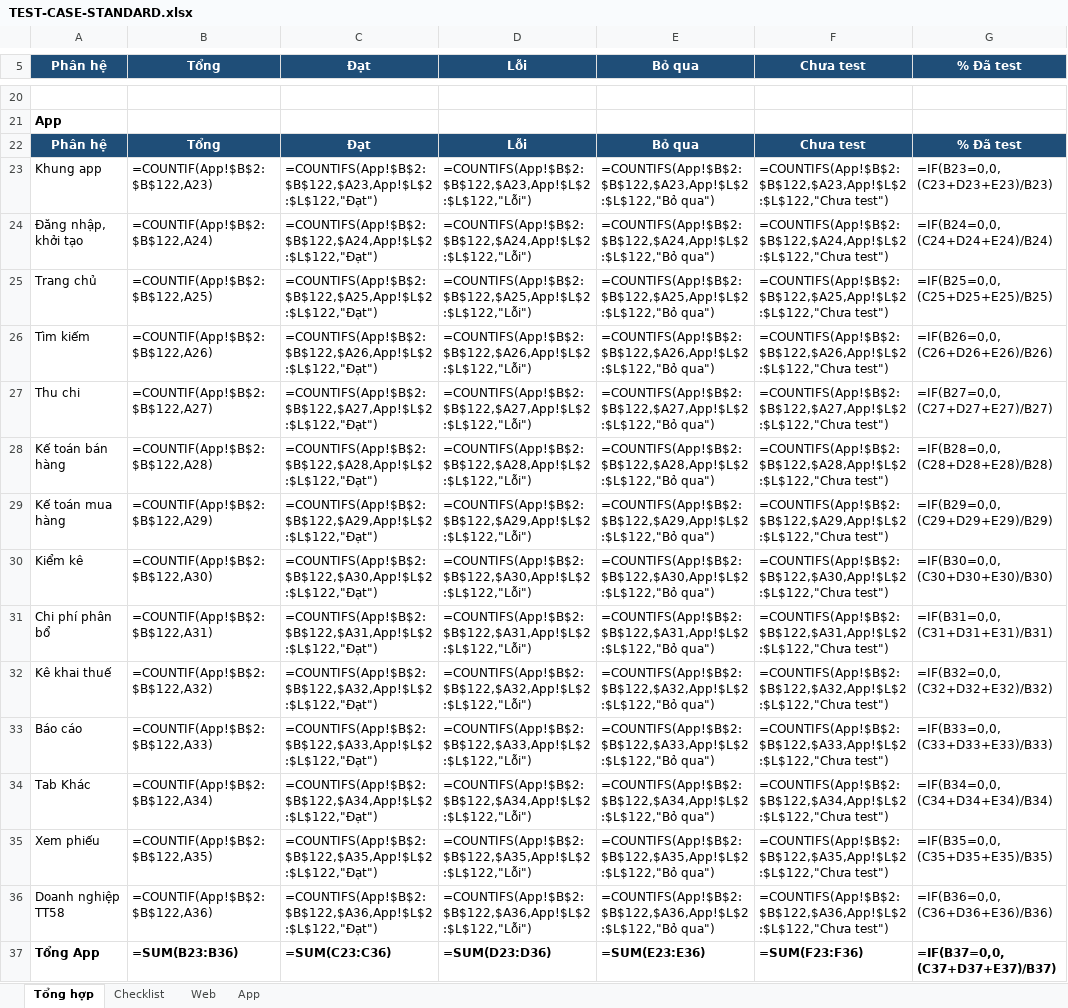
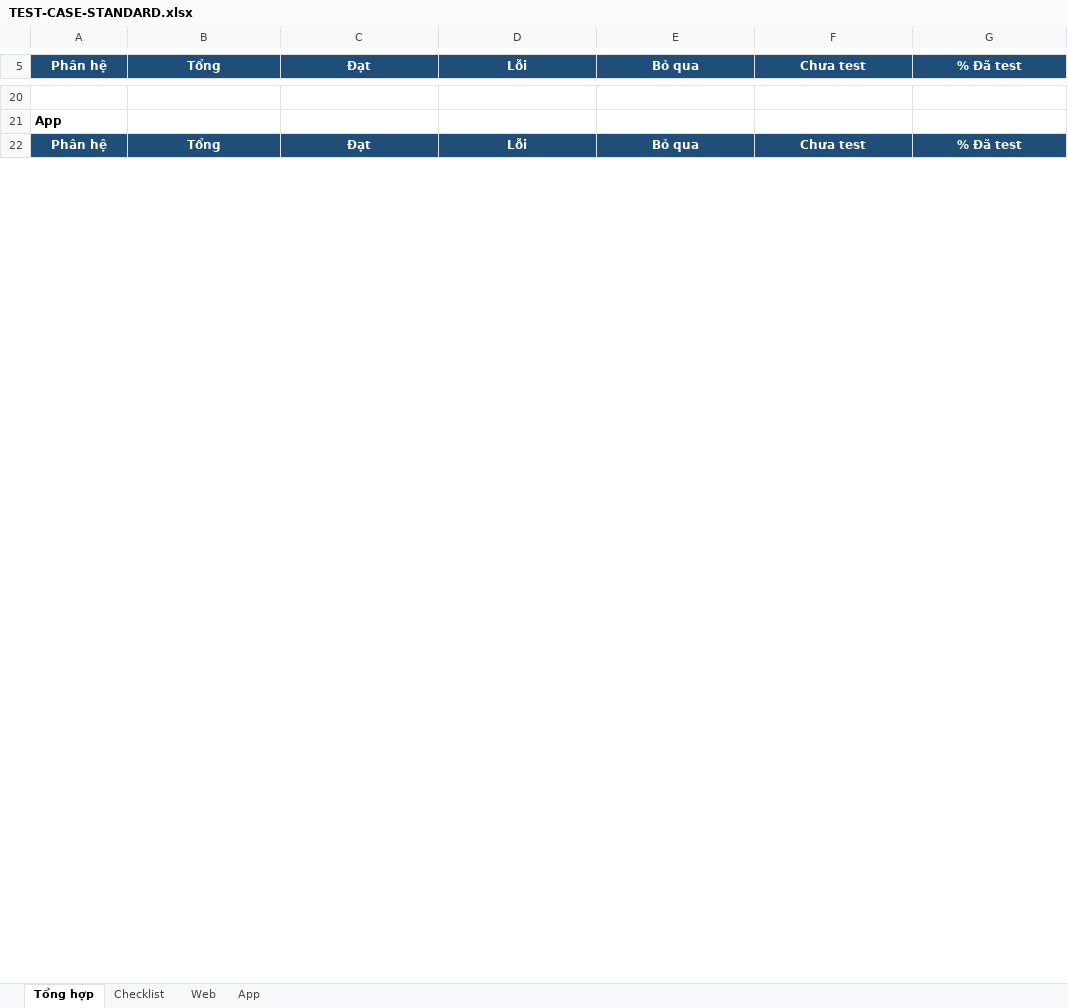
Before and after one commit to trungkhanhduong93/iaccdemo, an Excel workbook: docs/TEST-CASE-STANDARD.xlsx, sheet Tổng hợp, drawn as a sheet; only a part is shown, gaps mark what is left out; values as stored, in another font and other column widths than the file's, no borders; formulas without a stored value are shown as written; removed rows and columns are numbered as before the commit, all else as after; the diff covers the shown part only; the diff names each change by its address in the sheet, - before the commit and + after, or states it on an @@ line.

```diff
--- a/docs/TEST-CASE-STANDARD.xlsx (sheet Tổng hợp)
+++ b/docs/TEST-CASE-STANDARD.xlsx (sheet Tổng hợp)
-row 23: Khung app | =COUNTIF(App!$B$2:$B$122,A23) | =COUNTIFS(App!$B$2:$B$122,$A23,App!$L$2:$L$122,"Đạt") | =COUNTIFS(App!$B$2:$B$122,$A23,App!$L$2:$L$122,"Lỗi") | =COUNTIFS(App!$B$2:$B$122,$A23,App!$L$2:$L$122,"Bỏ qua") | =COUNTIFS(App!$B$2:$B$122,$A23,App!$L$2:$L$122,"Chưa test") | =IF(B23=0,0,(C23+D23+E23)/B23)
-row 24: Đăng nhập, khởi tạo | =COUNTIF(App!$B$2:$B$122,A24) | =COUNTIFS(App!$B$2:$B$122,$A24,App!$L$2:$L$122,"Đạt") | =COUNTIFS(App!$B$2:$B$122,$A24,App!$L$2:$L$122,"Lỗi") | =COUNTIFS(App!$B$2:$B$122,$A24,App!$L$2:$L$122,"Bỏ qua") | =COUNTIFS(App!$B$2:$B$122,$A24,App!$L$2:$L$122,"Chưa test") | =IF(B24=0,0,(C24+D24+E24)/B24)
-row 25: Trang chủ | =COUNTIF(App!$B$2:$B$122,A25) | =COUNTIFS(App!$B$2:$B$122,$A25,App!$L$2:$L$122,"Đạt") | =COUNTIFS(App!$B$2:$B$122,$A25,App!$L$2:$L$122,"Lỗi") | =COUNTIFS(App!$B$2:$B$122,$A25,App!$L$2:$L$122,"Bỏ qua") | =COUNTIFS(App!$B$2:$B$122,$A25,App!$L$2:$L$122,"Chưa test") | =IF(B25=0,0,(C25+D25+E25)/B25)
-row 26: Tìm kiếm | =COUNTIF(App!$B$2:$B$122,A26) | =COUNTIFS(App!$B$2:$B$122,$A26,App!$L$2:$L$122,"Đạt") | =COUNTIFS(App!$B$2:$B$122,$A26,App!$L$2:$L$122,"Lỗi") | =COUNTIFS(App!$B$2:$B$122,$A26,App!$L$2:$L$122,"Bỏ qua") | =COUNTIFS(App!$B$2:$B$122,$A26,App!$L$2:$L$122,"Chưa test") | =IF(B26=0,0,(C26+D26+E26)/B26)
-row 27: Thu chi | =COUNTIF(App!$B$2:$B$122,A27) | =COUNTIFS(App!$B$2:$B$122,$A27,App!$L$2:$L$122,"Đạt") | =COUNTIFS(App!$B$2:$B$122,$A27,App!$L$2:$L$122,"Lỗi") | =COUNTIFS(App!$B$2:$B$122,$A27,App!$L$2:$L$122,"Bỏ qua") | =COUNTIFS(App!$B$2:$B$122,$A27,App!$L$2:$L$122,"Chưa test") | =IF(B27=0,0,(C27+D27+E27)/B27)
-row 28: Kế toán bán hàng | =COUNTIF(App!$B$2:$B$122,A28) | =COUNTIFS(App!$B$2:$B$122,$A28,App!$L$2:$L$122,"Đạt") | =COUNTIFS(App!$B$2:$B$122,$A28,App!$L$2:$L$122,"Lỗi") | =COUNTIFS(App!$B$2:$B$122,$A28,App!$L$2:$L$122,"Bỏ qua") | =COUNTIFS(App!$B$2:$B$122,$A28,App!$L$2:$L$122,"Chưa test") | =IF(B28=0,0,(C28+D28+E28)/B28)
-row 29: Kế toán mua hàng | =COUNTIF(App!$B$2:$B$122,A29) | =COUNTIFS(App!$B$2:$B$122,$A29,App!$L$2:$L$122,"Đạt") | =COUNTIFS(App!$B$2:$B$122,$A29,App!$L$2:$L$122,"Lỗi") | =COUNTIFS(App!$B$2:$B$122,$A29,App!$L$2:$L$122,"Bỏ qua") | =COUNTIFS(App!$B$2:$B$122,$A29,App!$L$2:$L$122,"Chưa test") | =IF(B29=0,0,(C29+D29+E29)/B29)
-row 30: Kiểm kê | =COUNTIF(App!$B$2:$B$122,A30) | =COUNTIFS(App!$B$2:$B$122,$A30,App!$L$2:$L$122,"Đạt") | =COUNTIFS(App!$B$2:$B$122,$A30,App!$L$2:$L$122,"Lỗi") | =COUNTIFS(App!$B$2:$B$122,$A30,App!$L$2:$L$122,"Bỏ qua") | =COUNTIFS(App!$B$2:$B$122,$A30,App!$L$2:$L$122,"Chưa test") | =IF(B30=0,0,(C30+D30+E30)/B30)
-row 31: Chi phí phân bổ | =COUNTIF(App!$B$2:$B$122,A31) | =COUNTIFS(App!$B$2:$B$122,$A31,App!$L$2:$L$122,"Đạt") | =COUNTIFS(App!$B$2:$B$122,$A31,App!$L$2:$L$122,"Lỗi") | =COUNTIFS(App!$B$2:$B$122,$A31,App!$L$2:$L$122,"Bỏ qua") | =COUNTIFS(App!$B$2:$B$122,$A31,App!$L$2:$L$122,"Chưa test") | =IF(B31=0,0,(C31+D31+E31)/B31)
-row 32: Kê khai thuế | =COUNTIF(App!$B$2:$B$122,A32) | =COUNTIFS(App!$B$2:$B$122,$A32,App!$L$2:$L$122,"Đạt") | =COUNTIFS(App!$B$2:$B$122,$A32,App!$L$2:$L$122,"Lỗi") | =COUNTIFS(App!$B$2:$B$122,$A32,App!$L$2:$L$122,"Bỏ qua") | =COUNTIFS(App!$B$2:$B$122,$A32,App!$L$2:$L$122,"Chưa test") | =IF(B32=0,0,(C32+D32+E32)/B32)
-row 33: Báo cáo | =COUNTIF(App!$B$2:$B$122,A33) | =COUNTIFS(App!$B$2:$B$122,$A33,App!$L$2:$L$122,"Đạt") | =COUNTIFS(App!$B$2:$B$122,$A33,App!$L$2:$L$122,"Lỗi") | =COUNTIFS(App!$B$2:$B$122,$A33,App!$L$2:$L$122,"Bỏ qua") | =COUNTIFS(App!$B$2:$B$122,$A33,App!$L$2:$L$122,"Chưa test") | =IF(B33=0,0,(C33+D33+E33)/B33)
-row 34: Tab Khác | =COUNTIF(App!$B$2:$B$122,A34) | =COUNTIFS(App!$B$2:$B$122,$A34,App!$L$2:$L$122,"Đạt") | =COUNTIFS(App!$B$2:$B$122,$A34,App!$L$2:$L$122,"Lỗi") | =COUNTIFS(App!$B$2:$B$122,$A34,App!$L$2:$L$122,"Bỏ qua") | =COUNTIFS(App!$B$2:$B$122,$A34,App!$L$2:$L$122,"Chưa test") | =IF(B34=0,0,(C34+D34+E34)/B34)
-row 35: Xem phiếu | =COUNTIF(App!$B$2:$B$122,A35) | =COUNTIFS(App!$B$2:$B$122,$A35,App!$L$2:$L$122,"Đạt") | =COUNTIFS(App!$B$2:$B$122,$A35,App!$L$2:$L$122,"Lỗi") | =COUNTIFS(App!$B$2:$B$122,$A35,App!$L$2:$L$122,"Bỏ qua") | =COUNTIFS(App!$B$2:$B$122,$A35,App!$L$2:$L$122,"Chưa test") | =IF(B35=0,0,(C35+D35+E35)/B35)
-row 36: Doanh nghiệp TT58 | =COUNTIF(App!$B$2:$B$122,A36) | =COUNTIFS(App!$B$2:$B$122,$A36,App!$L$2:$L$122,"Đạt") | =COUNTIFS(App!$B$2:$B$122,$A36,App!$L$2:$L$122,"Lỗi") | =COUNTIFS(App!$B$2:$B$122,$A36,App!$L$2:$L$122,"Bỏ qua") | =COUNTIFS(App!$B$2:$B$122,$A36,App!$L$2:$L$122,"Chưa test") | =IF(B36=0,0,(C36+D36+E36)/B36)
-row 37: Tổng App | =SUM(B23:B36) | =SUM(C23:C36) | =SUM(D23:D36) | =SUM(E23:E36) | =SUM(F23:F36) | =IF(B37=0,0,(C37+D37+E37)/B37)
```
Also changed, not shown: 30 added rows and 15 removed rows elsewhere in this sheet, sheet Web, sheet Checklist.
